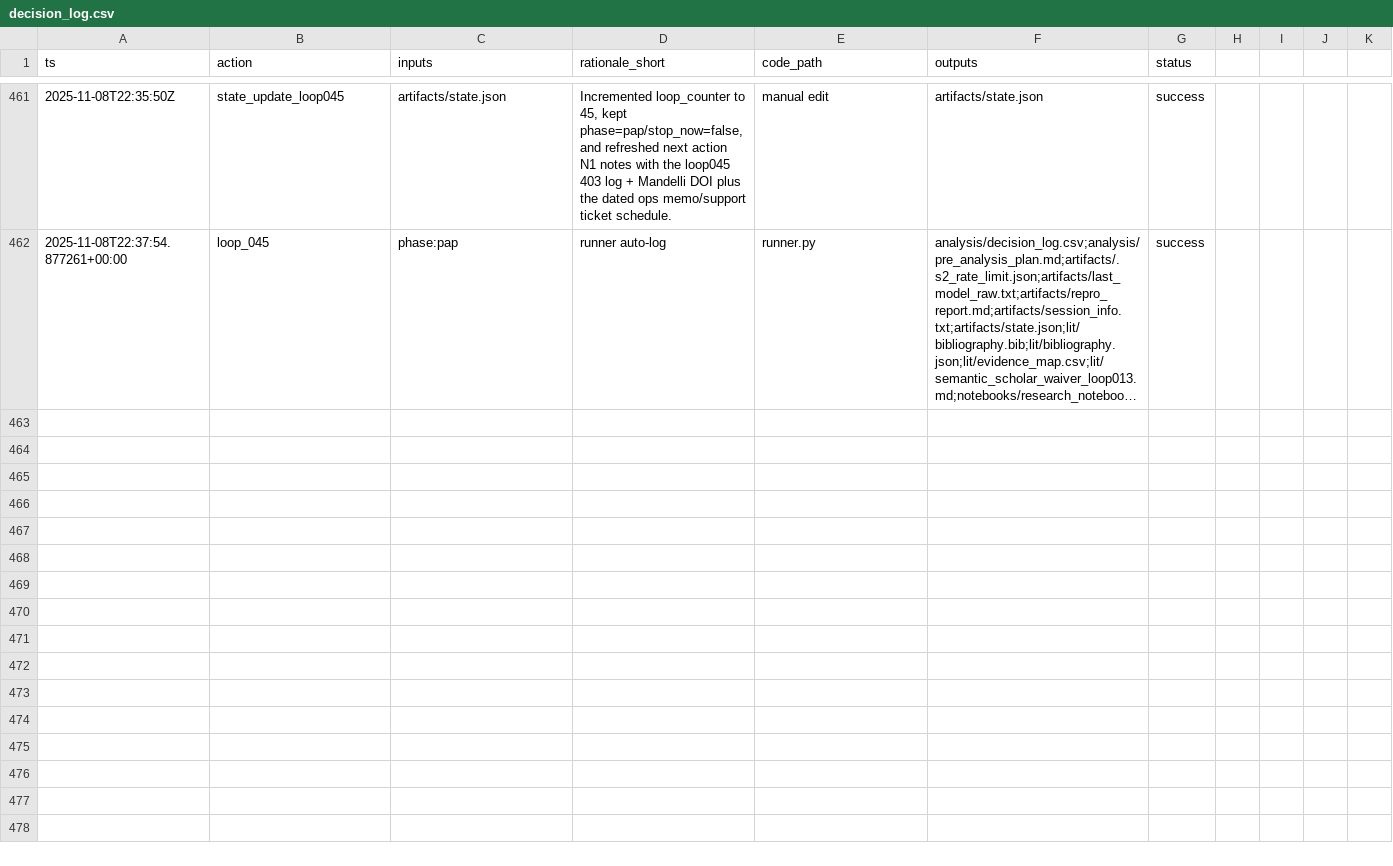
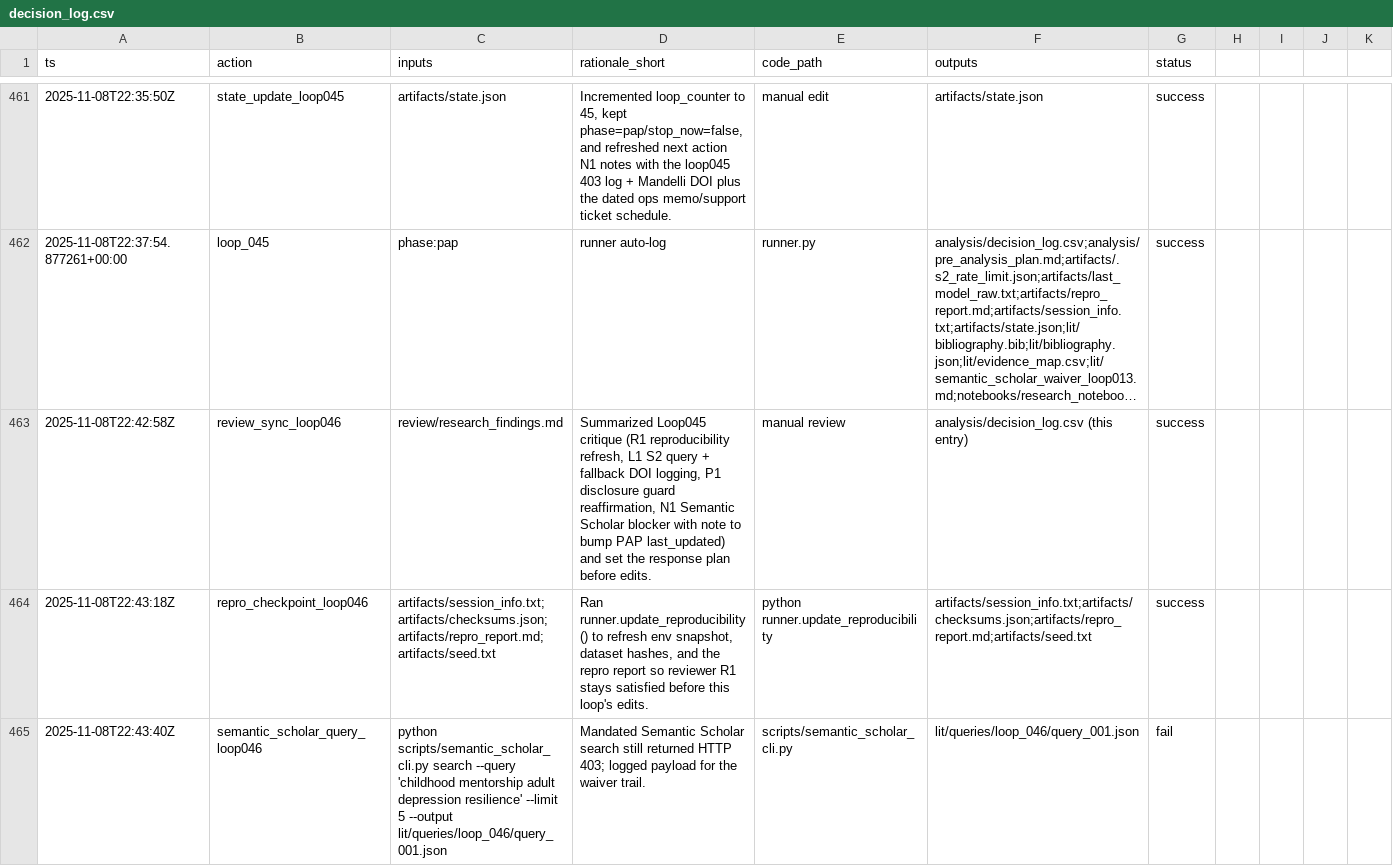
Before and after one commit to whp-wessel/ai_scientist, a CSV file: experiment_4b_aella_extensive_direct_edits_not_json/analysis/decision_log.csv, drawn as a sheet; only a part is shown, gaps mark what is left out; long unchanged cells end in …; the diff covers the shown part only; the diff names each change by its address in the sheet, - before the commit and + after, or states it on an @@ line.

Commit message:
chore: loop_046

```diff
--- a/experiment_4b_aella_extensive_direct_edits_not_json/analysis/decision_log.csv
+++ b/experiment_4b_aella_extensive_direct_edits_not_json/analysis/decision_log.csv
+row 463: 2025-11-08T22:42:58Z | review_sync_loop046 | review/research_findings.md | Summarized Loop045 critique (R1 reproducibility refresh, L1 S2 query + fallback DOI logging, P1 disclosure guard reaffirmation, N1 Semantic Scholar blocker with note to bump PAP last_updated) and set the response plan before edits. | manual review | analysis/decision_log.csv (this entry) | success
+row 464: 2025-11-08T22:43:18Z | repro_checkpoint_loop046 | artifacts/session_info.txt;artifacts/checksums.json;artifacts/repro_report.md;artifacts/seed.txt | Ran runner.update_reproducibility() to refresh env snapshot, dataset hashes, and the repro report so reviewer R1 stays satisfied before this loop's edits. | python runner.update_reproducibility | artifacts/session_info.txt;artifacts/checksums.json;artifacts/repro_report.md;artifacts/seed.txt | success
+row 465: 2025-11-08T22:43:40Z | semantic_scholar_query_loop046 | python scripts/semantic_scholar_cli.py search --query 'childhood mentorship adult depression resilience' --limit 5 --output lit/queries/loop_046/query_001.json | Mandated Semantic Scholar search still returned HTTP 403; logged payload for the waiver trail. | scripts/semantic_scholar_cli.py | lit/queries/loop_046/query_001.json | fail
```
Also changed, not shown: 8 added rows elsewhere in this file, experiment_4b_aella_extensive_direct_edits_not_json/lit/evidence_map.csv, 15 other files.
